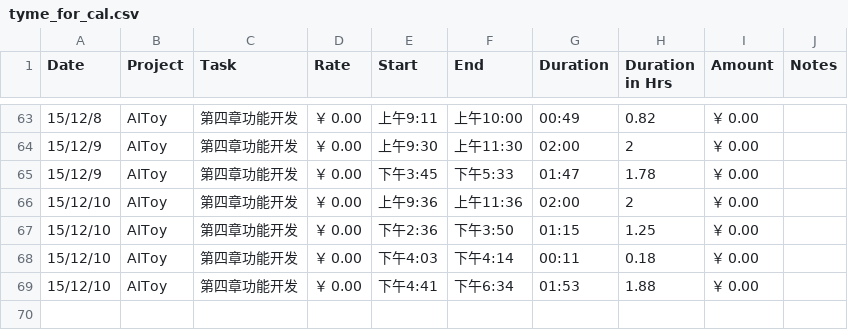
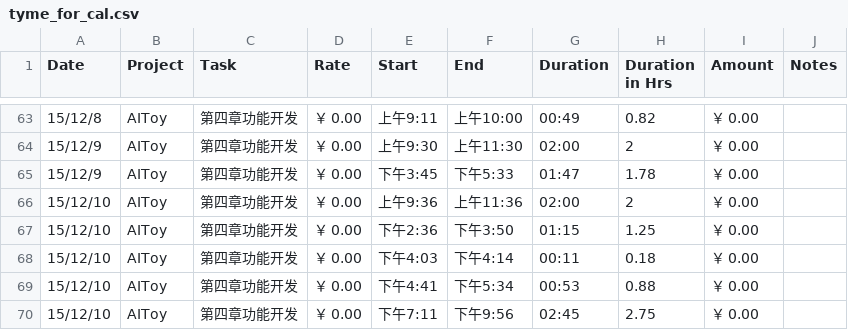
Before and after one commit to fonzieyang/fonzieyang.github.com, a CSV file: ical/tyme_for_cal.csv, drawn as a sheet; only a part is shown, gaps mark what is left out.

```diff
--- a/ical/tyme_for_cal.csv
+++ b/ical/tyme_for_cal.csv
@@ -68,2 +68,3 @@ Date,Project,Task,Rate,Start,End,Duration,Duration in Hrs,Amount,Notes
 15/12/10,AIToy,第四章功能开发,￥ 0.00,下午4:03,下午4:14,00:11,0.18,￥ 0.00,
-15/12/10,AIToy,第四章功能开发,￥ 0.00,下午4:41,下午6:34,01:53,1.88,￥ 0.00,
+15/12/10,AIToy,第四章功能开发,￥ 0.00,下午4:41,下午5:34,00:53,0.88,￥ 0.00,
+15/12/10,AIToy,第四章功能开发,￥ 0.00,下午7:11,下午9:56,02:45,2.75,￥ 0.00,
```
Also changed, not shown: 2 other files.
